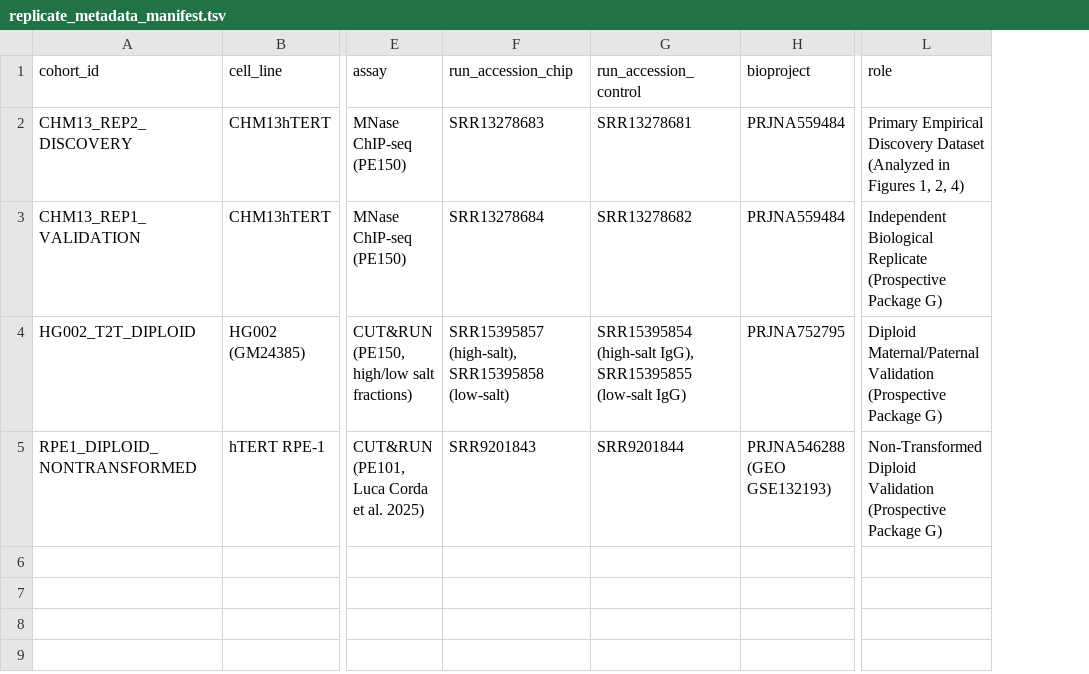
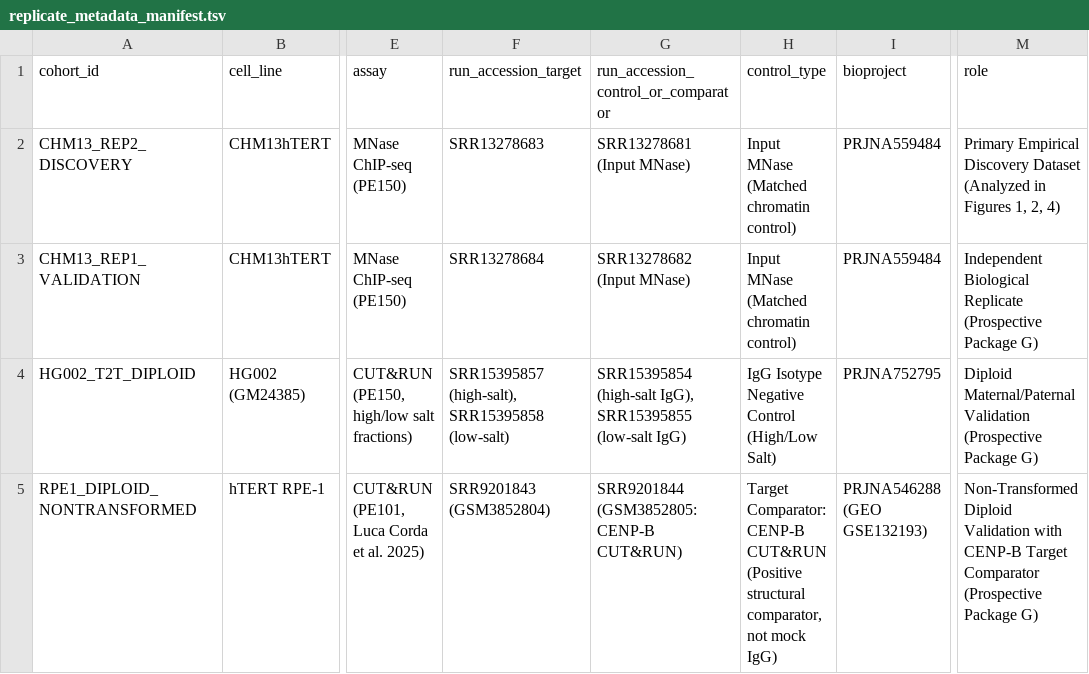
Before and after one commit to ad3002/cenpa_nucleosome_architecture, a TSV file: data/replicate_metadata_manifest.tsv, drawn as a sheet; only a part is shown, gaps mark what is left out; removed rows and columns are numbered as before the commit, all else as after; the diff names each change by its address in the sheet, - before the commit and + after, or states it on an @@ line.

```diff
--- a/data/replicate_metadata_manifest.tsv
+++ b/data/replicate_metadata_manifest.tsv
-column G (run_accession_control), rows 2-5: SRR13278681 | SRR13278682 | SRR15395854 (high-salt IgG), SRR15395855 (low-salt IgG) | SRR9201844
+column G, rows 1-5: run_accession_control_or_comparator | SRR13278681 (Input MNase) | SRR13278682 (Input MNase) | SRR15395854 (high-salt IgG), SRR15395855 (low-salt IgG) | SRR9201844 (GSM3852805: CENP-B CUT&RUN)
+column H (control_type), rows 2-5: Input MNase (Matched chromatin control) | Input MNase (Matched chromatin control) | IgG Isotype Negative Control (High/Low Salt) | Target Comparator: CENP-B CUT&RUN (Positive structural comparator, not mock IgG)
-F1: run_accession_chip
+F1: run_accession_target
-F5 (run_accession_target): SRR9201843
+F5 (run_accession_target): SRR9201843 (GSM3852804)
-M5 (role): …Diploid Validation (Prospective Package…
+M5 (role): …Diploid Validation with CENP-B Target Comparator (Prospective Package…
```
Also changed, not shown: data/ledger_manifest.tsv, 29 other files.
